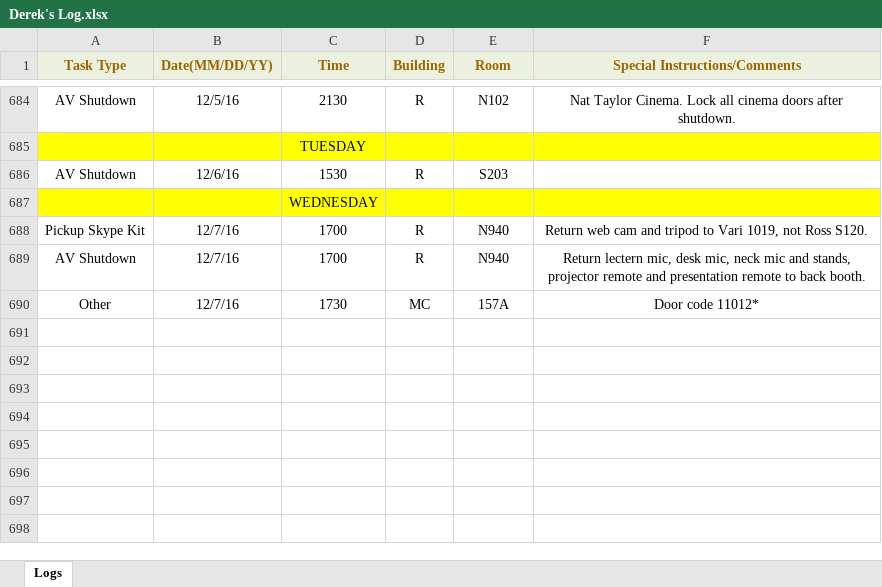
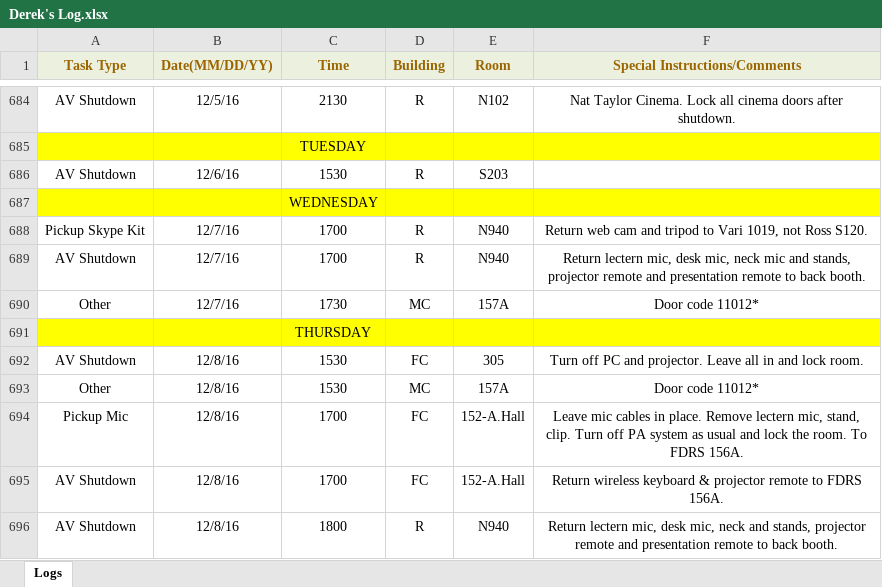
Before and after one commit to jhanperera/ClassOpsLogCreator, an Excel workbook: CLASSOPS/Derek/Derek's Log.xlsx, sheet Logs, drawn as a sheet; only a part is shown, gaps mark what is left out; values as stored, in another font and other column widths than the file's, no borders; the diff names each change by its address in the sheet, - before the commit and + after, or states it on an @@ line.

```diff
--- a/CLASSOPS/Derek/Derek's Log.xlsx (sheet Logs)
+++ b/CLASSOPS/Derek/Derek's Log.xlsx (sheet Logs)
+row 691:  |  | THURSDAY
+row 692: AV Shutdown | 12/8/16 | 1530 | FC | 305 | Turn off PC and projector. Leave all in and lock room.
+row 693: Other | 12/8/16 | 1530 | MC | 157A | Door code 11012*
+row 694: Pickup Mic | 12/8/16 | 1700 | FC | 152-A.Hall | Leave mic cables in place. Remove lectern mic, stand, clip. Turn off PA system as usual and lock the room. To FDRS 156A.
+row 695: AV Shutdown | 12/8/16 | 1700 | FC | 152-A.Hall | Return wireless keyboard & projector remote to FDRS 156A.
+row 696: AV Shutdown | 12/8/16 | 1800 | R | N940 | Return lectern mic, desk mic, neck and stands, projector remote and presentation remote to back booth.
```
Also changed, not shown: CLASSOPS/Jeannine/Jeannine's log.xlsx, CLASSOPS/Raul/Raul's Log.xlsx, 4 other files.
